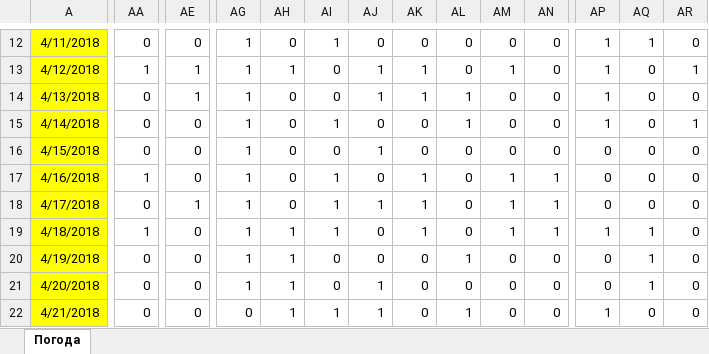
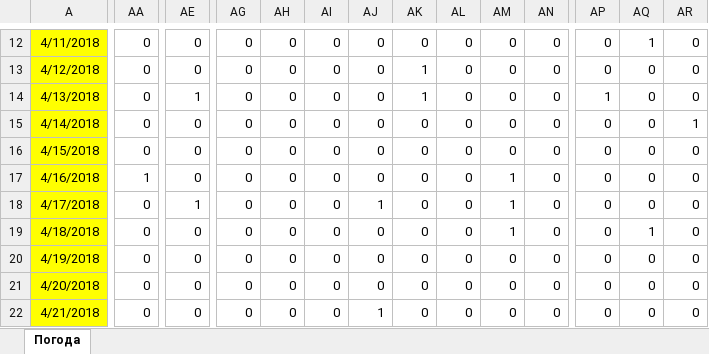
Before and after one commit to KATEHOK/Informatics, an Excel workbook: in2010402/files/09/9.xlsx, sheet Погода, drawn as a sheet; only a part is shown, gaps mark what is left out; values as stored, in another font and other column widths than the file's, no borders; the diff covers the shown part only; the diff names each change by its address in the sheet, - before the commit and + after, or states it on an @@ line.

```diff
--- a/in2010402/files/09/9.xlsx (sheet Погода)
+++ b/in2010402/files/09/9.xlsx (sheet Погода)
-AG12:AG21: 1
+AG12:AG21: 0
-AI12: 1
+AI12: 0
-AP12:AP13: 1
+AP12:AP13: 0
-AA13: 1
+AA13: 0
-AE13: 1
+AE13: 0
-AH13: 1
+AH13: 0
-AJ13:AJ14: 1
+AJ13:AJ14: 0
-AM13: 1
+AM13: 0
-AR13: 1
+AR13: 0
-AL14:AL15: 1
+AL14:AL15: 0
-AI15: 1
+AI15: 0
-AP15: 1
+AP15: 0
-AJ16: 1
+AJ16: 0
-AI17:AI19: 1
+AI17:AI19: 0
-AK17:AK19: 1
+AK17:AK19: 0
-AN17:AN19: 1
+AN17:AN19: 0
-AA19: 1
+AA19: 0
-AH19:AH22: 1
+AH19:AH22: 0
-AP19: 1
+AP19: 0
-AL20: 1
+AL20: 0
-AQ20:AQ21: 1
+AQ20:AQ21: 0
-AJ21: 1
+AJ21: 0
-AI22: 1
+AI22: 0
-AL22: 1
+AL22: 0
-AP22: 1
+AP22: 0
```
Also changed, not shown: 394 edited cells elsewhere in this sheet, formulas that keep their value, in2010402/27-A.xlsx, 6 other files.
